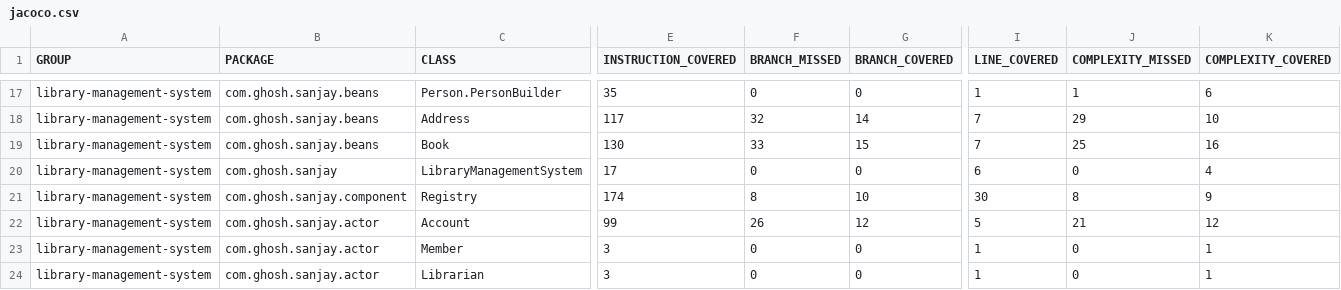
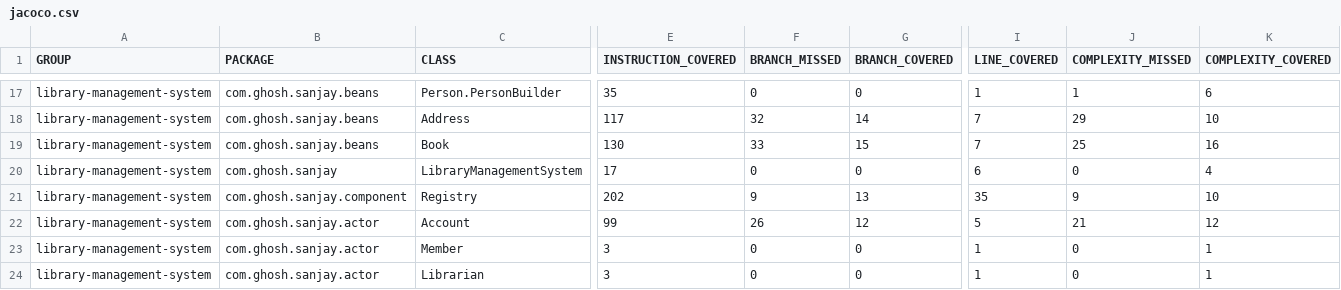
Before and after one commit to codeWriter9/library-management-system, a CSV file: code-coverage/jacoco.csv, drawn as a sheet; only a part is shown, gaps mark what is left out; the diff names each change by its address in the sheet, - before the commit and + after, or states it on an @@ line.

```diff
--- a/code-coverage/jacoco.csv
+++ b/code-coverage/jacoco.csv
-E21 (INSTRUCTION_COVERED): 174
+E21 (INSTRUCTION_COVERED): 202
-F21 (BRANCH_MISSED): 8
+F21 (BRANCH_MISSED): 9
-G21 (BRANCH_COVERED): 10
+G21 (BRANCH_COVERED): 13
-I21 (LINE_COVERED): 30
+I21 (LINE_COVERED): 35
-J21 (COMPLEXITY_MISSED): 8
+J21 (COMPLEXITY_MISSED): 9
-K21 (COMPLEXITY_COVERED): 9
+K21 (COMPLEXITY_COVERED): 10
```
Also changed, not shown: 2 other files.
